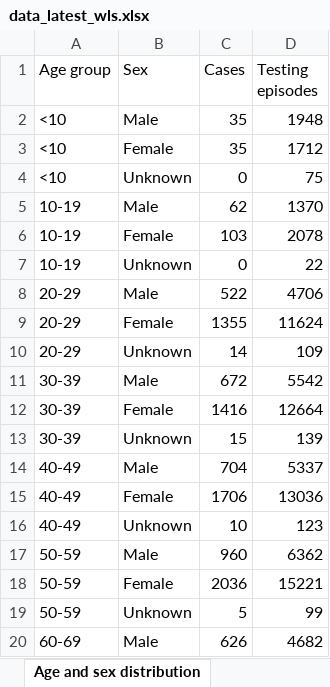
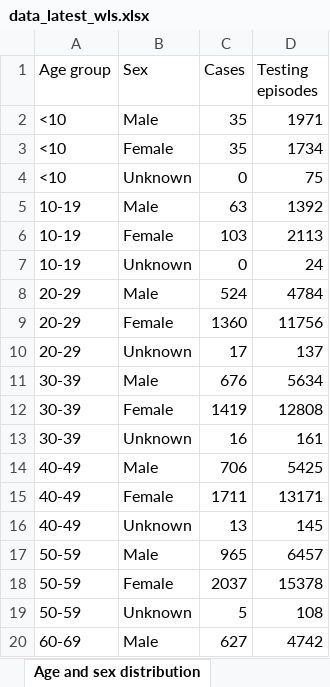
Before and after one commit to airallergy/covid-19-choropleth-map-uk, an Excel workbook: data/csv/src/data_latest_wls.xlsx, sheet Age and sex distribution, drawn as a sheet; only a part is shown; values as stored, in another font and other column widths than the file's, no borders; the diff covers the shown part only; the diff names each change by its address in the sheet, - before the commit and + after, or states it on an @@ line.

```diff
--- a/data/csv/src/data_latest_wls.xlsx (sheet Age and sex distribution)
+++ b/data/csv/src/data_latest_wls.xlsx (sheet Age and sex distribution)
-D2 (Testing episodes): 1948
+D2 (Testing episodes): 1971
-D3 (Testing episodes): 1712
+D3 (Testing episodes): 1734
-C5 (Cases): 62
+C5 (Cases): 63
-D5 (Testing episodes): 1370
+D5 (Testing episodes): 1392
-D6 (Testing episodes): 2078
+D6 (Testing episodes): 2113
-D7 (Testing episodes): 22
+D7 (Testing episodes): 24
-C8 (Cases): 522
+C8 (Cases): 524
-D8 (Testing episodes): 4706
+D8 (Testing episodes): 4784
-C9 (Cases): 1355
+C9 (Cases): 1360
-D9 (Testing episodes): 11624
+D9 (Testing episodes): 11756
-C10 (Cases): 14
+C10 (Cases): 17
-D10 (Testing episodes): 109
+D10 (Testing episodes): 137
-C11 (Cases): 672
+C11 (Cases): 676
-D11 (Testing episodes): 5542
+D11 (Testing episodes): 5634
-C12 (Cases): 1416
+C12 (Cases): 1419
-D12 (Testing episodes): 12664
+D12 (Testing episodes): 12808
-C13 (Cases): 15
+C13 (Cases): 16
-D13 (Testing episodes): 139
+D13 (Testing episodes): 161
-C14 (Cases): 704
+C14 (Cases): 706
-D14 (Testing episodes): 5337
+D14 (Testing episodes): 5425
-C15 (Cases): 1706
+C15 (Cases): 1711
-D15 (Testing episodes): 13036
+D15 (Testing episodes): 13171
-C16 (Cases): 10
+C16 (Cases): 13
-D16 (Testing episodes): 123
+D16 (Testing episodes): 145
-C17 (Cases): 960
+C17 (Cases): 965
-D17 (Testing episodes): 6362
+D17 (Testing episodes): 6457
-C18 (Cases): 2036
+C18 (Cases): 2037
-D18 (Testing episodes): 15221
+D18 (Testing episodes): 15378
-D19 (Testing episodes): 99
+D19 (Testing episodes): 108
-C20 (Cases): 626
+C20 (Cases): 627
-D20 (Testing episodes): 4682
+D20 (Testing episodes): 4742
```
Also changed, not shown: 17 edited cells elsewhere in this sheet, sheet Tests by specimen date, sheet Deaths by date, sheet Total tests authorised, sheet Headline summary, sheet Deaths by LHB, sheet Contents, 16 other files.
